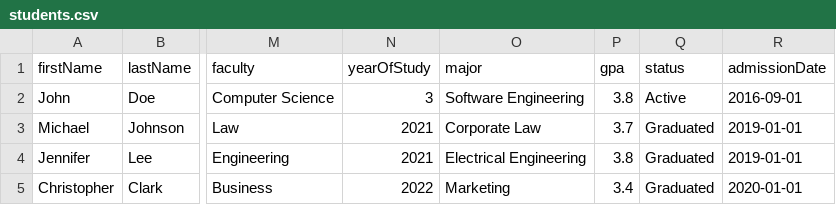
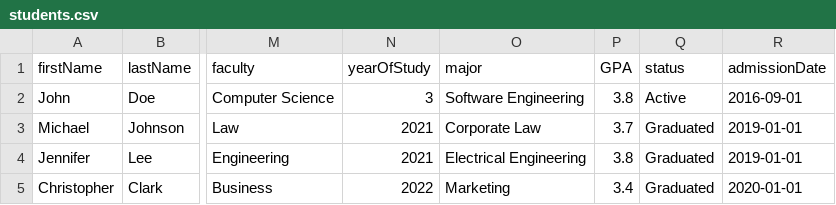
Before and after one commit to CorporationX/user_service, a CSV file: src/main/resources/files/students.csv, drawn as a sheet; only a part is shown, gaps mark what is left out; the diff names each change by its address in the sheet, - before the commit and + after, or states it on an @@ line.

```diff
--- a/src/main/resources/files/students.csv
+++ b/src/main/resources/files/students.csv
-P1: gpa
+P1: GPA
```
Also changed, not shown: 11 other files.
